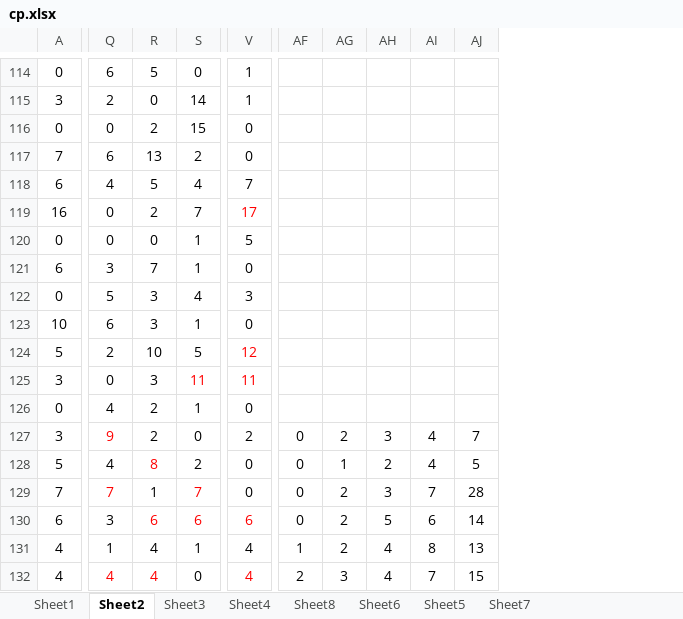
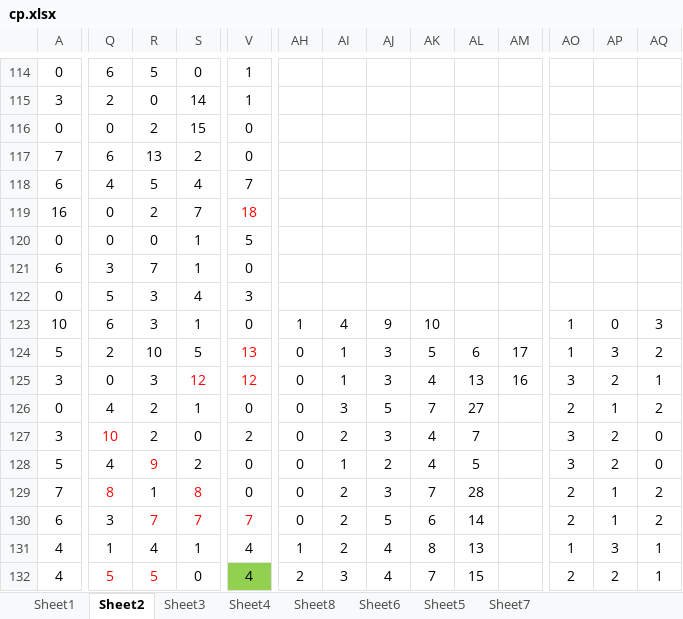
Before and after one commit to gushenwei/julienedies.github.com, an Excel workbook: _back/cp/cp.xlsx, sheet Sheet2, drawn as a sheet; only a part is shown, gaps mark what is left out; values as stored, in another font and other column widths than the file's, no borders; addresses are those after the commit; the diff covers the shown part only; the diff names each change by its address in the sheet, - before the commit and + after, or states it on an @@ line.

Commit message:
cp data up

```diff
--- a/_back/cp/cp.xlsx (sheet Sheet2)
+++ b/_back/cp/cp.xlsx (sheet Sheet2)
+column AM, rows 124-125: 17 | 16
+column AO, rows 123-132: 1 | 1 | 3 | 2 | 3 | 3 | 2 | 2 | 1 | 2
+column AP, rows 123-132: 0 | 3 | 2 | 1 | 2 | 2 | 1 | 1 | 3 | 2
+column AQ, rows 123-132: 3 | 2 | 1 | 2 | 0 | 0 | 2 | 2 | 1 | 1
-V119: 17
+V119: 18
-AH123: (empty)
+AH123: 1
-AI123: (empty)
+AI123: 4
-AJ123: (empty)
+AJ123: 9
-AK123: (empty)
+AK123: 10
-V124: 12
+V124: 13
-AH124:AH126: (empty)
+AH124:AH126: 0
-AI124:AI125: (empty)
+AI124:AI125: 1
-AJ124:AJ125: (empty)
+AJ124:AJ125: 3
-AK124: (empty)
+AK124: 5
-AL124: (empty)
+AL124: 6
-S125: 11
+S125: 12
-V125: 11
+V125: 12
-AK125: (empty)
+AK125: 4
-AL125: (empty)
+AL125: 13
-AI126: (empty)
+AI126: 3
-AJ126: (empty)
+AJ126: 5
-AK126: (empty)
+AK126: 7
-AL126: (empty)
+AL126: 27
-Q127: 9
+Q127: 10
-R128: 8
+R128: 9
-Q129: 7
+Q129: 8
-S129: 7
+S129: 8
-R130: 6
+R130: 7
-S130: 6
+S130: 7
-V130: 6
+V130: 7
-Q132: 4
+Q132: 5
-R132: 4
+R132: 5
@@ V132 fill: none → #92D050, text colour: #FF0000 → black @@
```
Also changed, not shown: 3 added rows, 5 removed rows, 3 added columns, 37 edited cells and cell formats elsewhere in this sheet, sheet Sheet6, sheet Sheet1, sheet Sheet4, sheet Sheet8, sheet Sheet3, _back/cp/15.xlsx, 3 other files.
